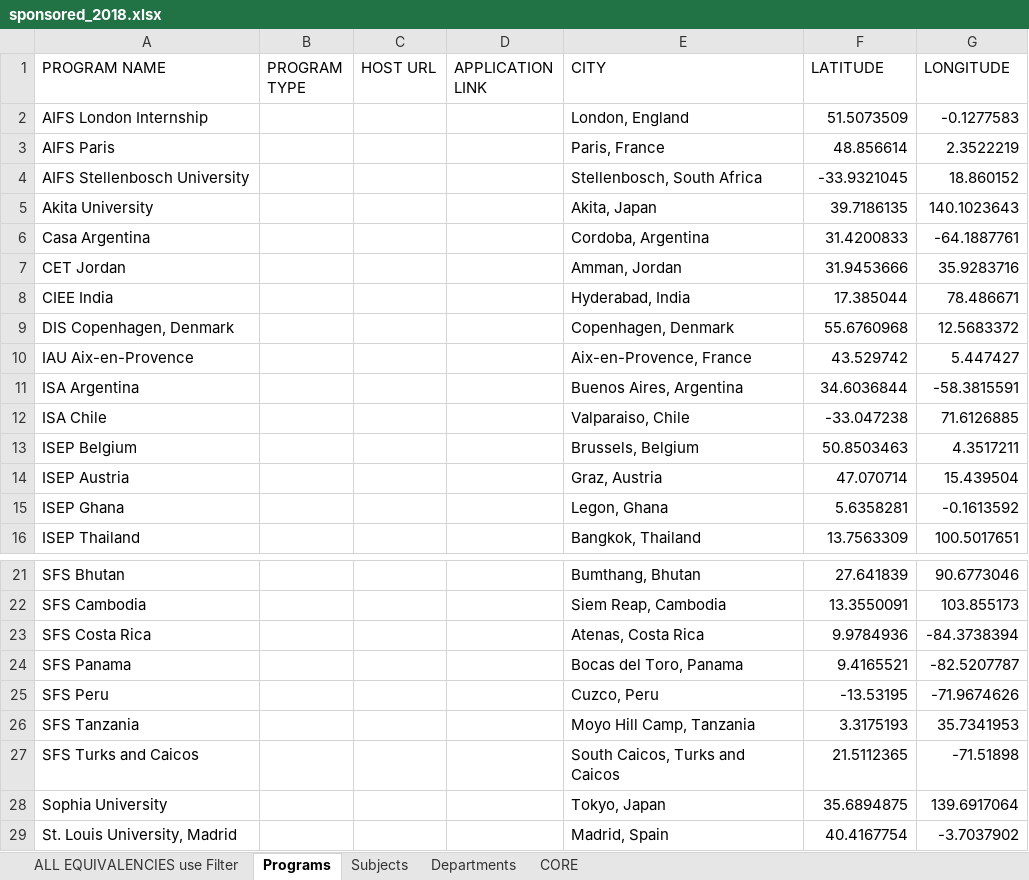
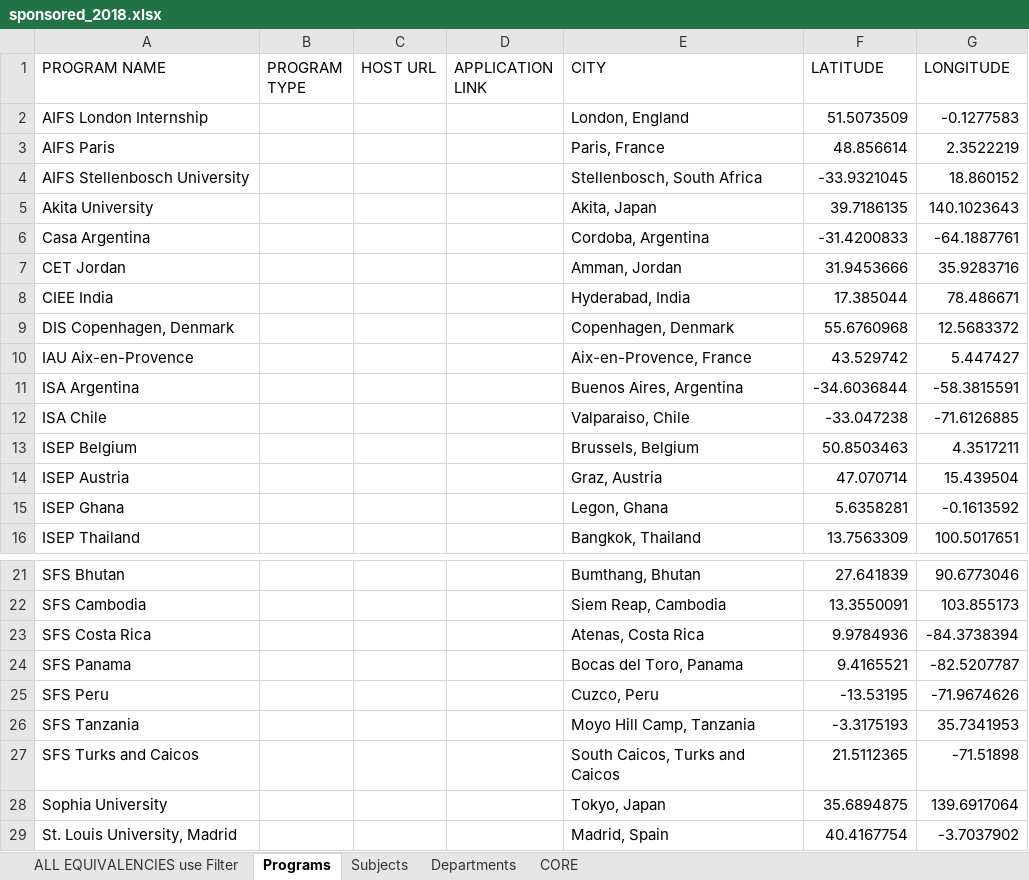
Before and after one commit to lrtibbetts/zags-abroad-backend, an Excel workbook: spreadsheets/sponsored_2018.xlsx, sheet Programs, drawn as a sheet; only a part is shown, gaps mark what is left out; values as stored, in another font and other column widths than the file's, no borders; the diff names each change by its address in the sheet, - before the commit and + after, or states it on an @@ line.

Commit message:
missed some negatives in the lat/long

```diff
--- a/spreadsheets/sponsored_2018.xlsx (sheet Programs)
+++ b/spreadsheets/sponsored_2018.xlsx (sheet Programs)
-F6 (LATITUDE): 31.4200833
+F6 (LATITUDE): -31.4200833
-F11 (LATITUDE): 34.6036844
+F11 (LATITUDE): -34.6036844
-G12 (LONGITUDE): 71.6126885
+G12 (LONGITUDE): -71.6126885
-F26 (LATITUDE): 3.3175193
+F26 (LATITUDE): -3.3175193
```
Also changed, not shown: sheet ALL EQUIVALENCIES use Filter.
